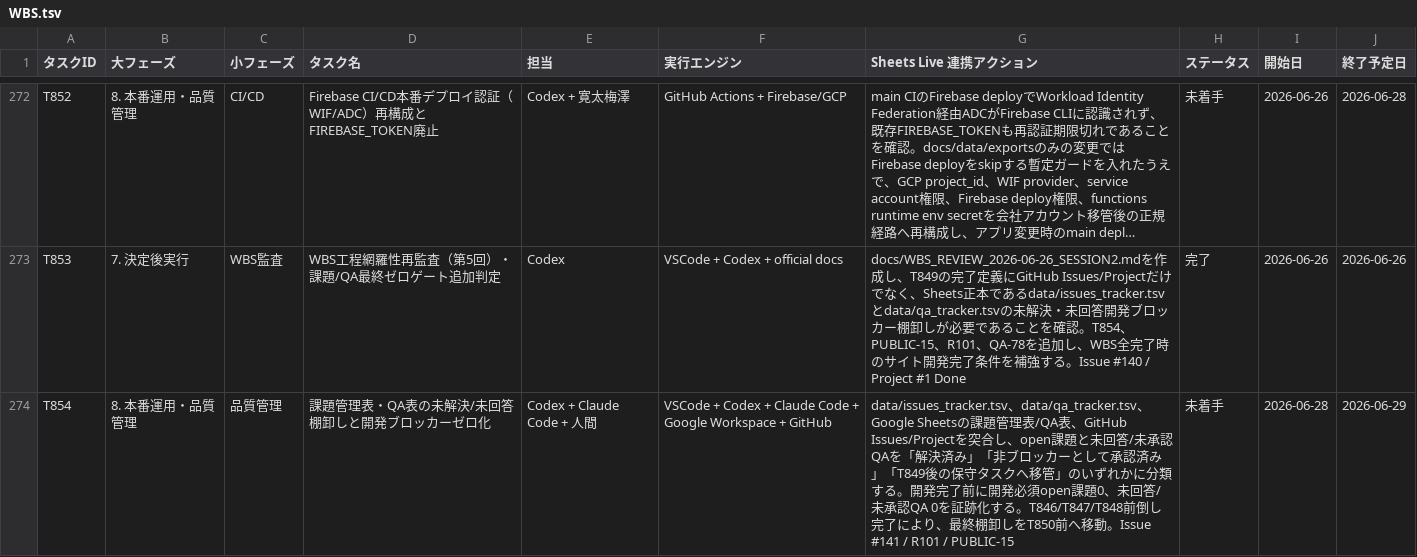
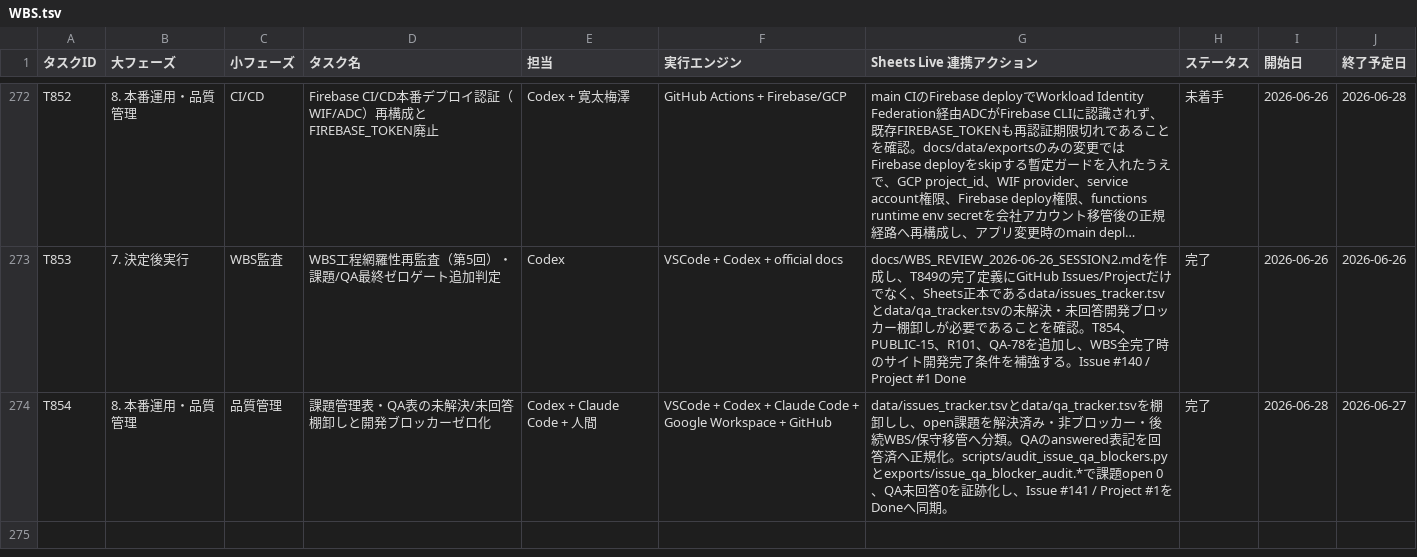
Before and after one commit to kanta13jp1/mighty-link-ai-connect, a TSV file: data/WBS.tsv, drawn as a sheet; only a part is shown, gaps mark what is left out; long unchanged cells end in …; the diff names each change by its address in the sheet, - before the commit and + after, or states it on an @@ line.

```diff
--- a/data/WBS.tsv
+++ b/data/WBS.tsv
-G274 (Sheets Live 連携アクション): data/issues_tracker.tsv、data/qa_tracker.tsv、Google Sheetsの課題管理表/QA表、GitHub Issues/Projectを突合し、open課題と未回答/未承認QAを「解決済み」「非ブロッカーとして承認済み」「T849後の保守タスクへ移管」のいずれかに分類する。開発完了前に開発必須open課題0、未回答/未承認QA 0を証跡化する。T846/T847/T848前倒し完了により、最終棚卸しをT850前へ移動。Issue #141 / R101 / PUBLIC-15
+G274 (Sheets Live 連携アクション): data/issues_tracker.tsvとdata/qa_tracker.tsvを棚卸しし、open課題を解決済み・非ブロッカー・後続WBS/保守移管へ分類。QAのanswered表記を回答済へ正規化。scripts/audit_issue_qa_blockers.pyとexports/issue_qa_blocker_audit.*で課題open 0、QA未回答0を証跡化し、Issue #141 / Project #1をDoneへ同期。
-H274 (ステータス): 未着手
+H274 (ステータス): 完了
-J274 (終了予定日): 2026-06-29
+J274 (終了予定日): 2026-06-27
```
Also changed, not shown: data/issues_tracker.tsv, data/qa_tracker.tsv, 31 other files.
